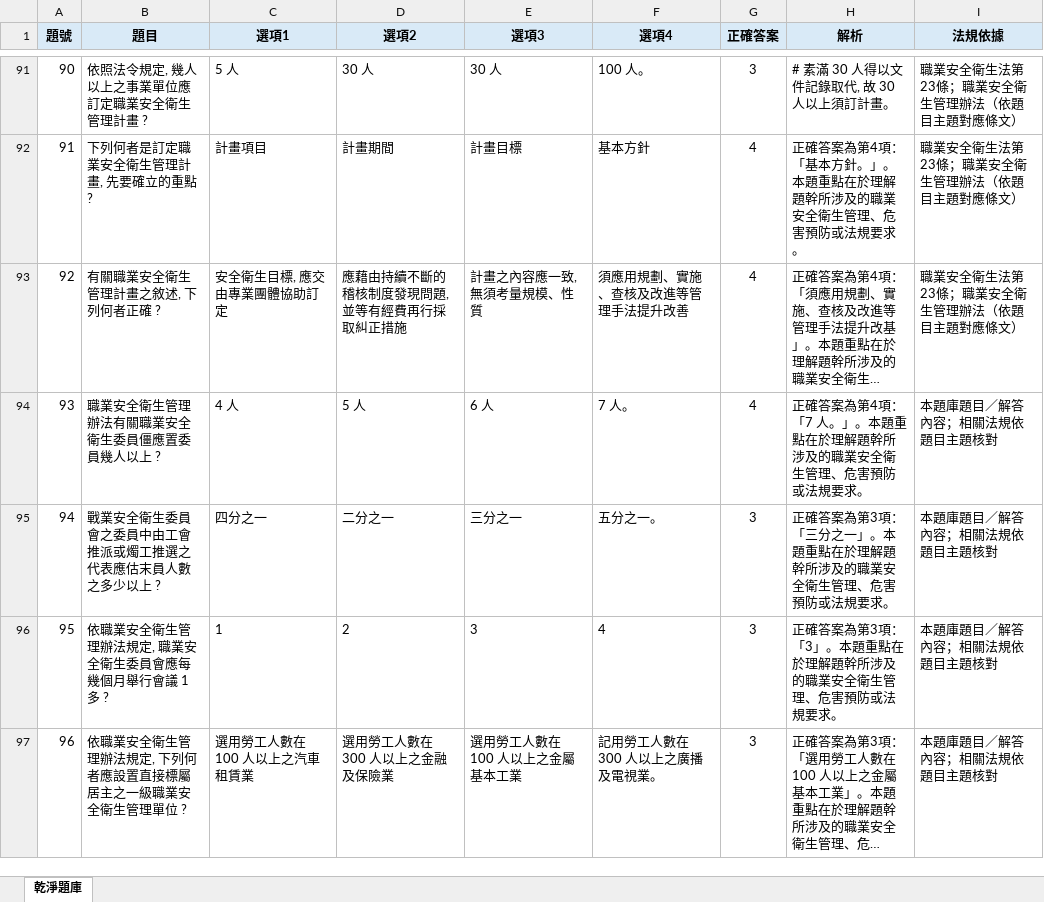
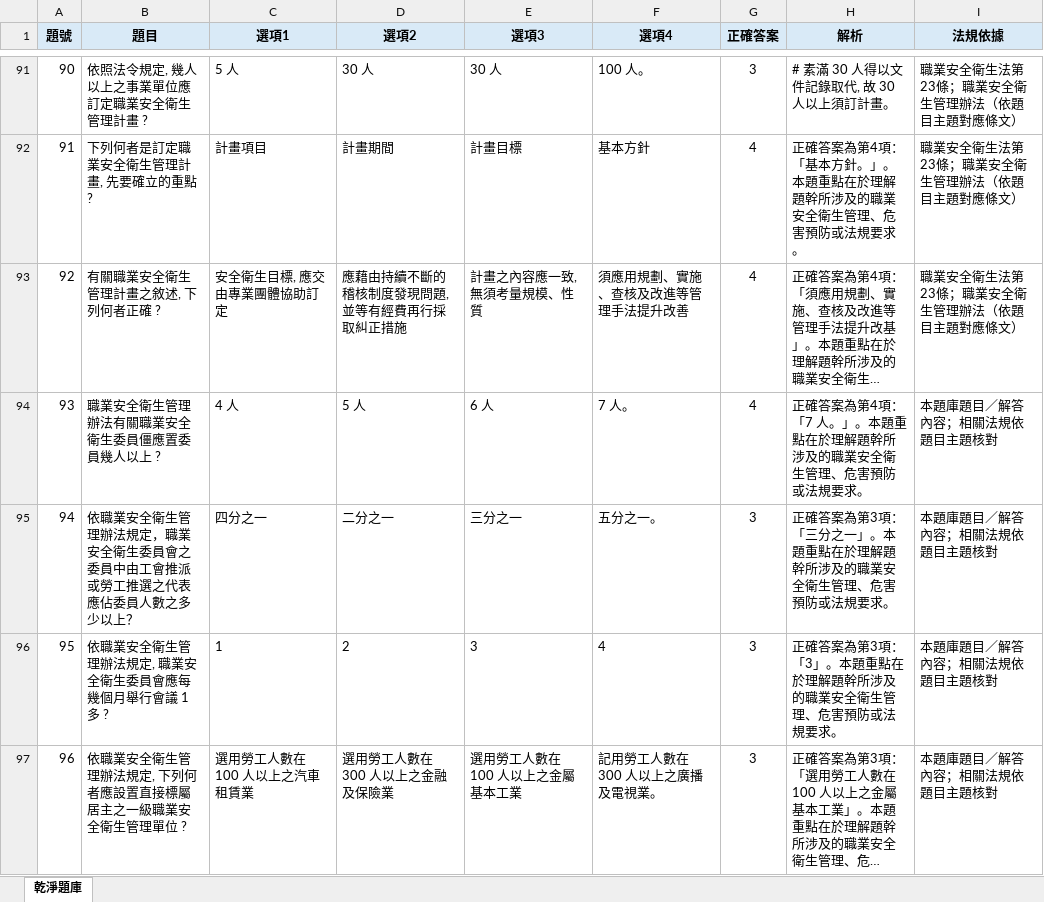
Before and after one commit to drher/drher.github.io, an Excel workbook: salf/丙種職業安全衛生業務主管題庫.xlsx, sheet 乾淨題庫, drawn as a sheet; only a part is shown, gaps mark what is left out; long unchanged cells end in …; values as stored, in another font and other column widths than the file's, no borders; the diff covers the shown part only; the diff names each change by its address in the sheet, - before the commit and + after, or states it on an @@ line.

```diff
--- a/salf/丙種職業安全衛生業務主管題庫.xlsx (sheet 乾淨題庫)
+++ b/salf/丙種職業安全衛生業務主管題庫.xlsx (sheet 乾淨題庫)
-B95 (題目): 戰業安全衛生委員會之委員中由工會推派或燭工推選之代表應估末員人數之多少以上 ?
+B95 (題目): 依職業安全衛生管理辦法規定，職業安全衛生委員會之委員中由工會推派或勞工推選之代表應佔委員人數之多少以上？
```
Also changed, not shown: 21 edited cells elsewhere in this sheet.
